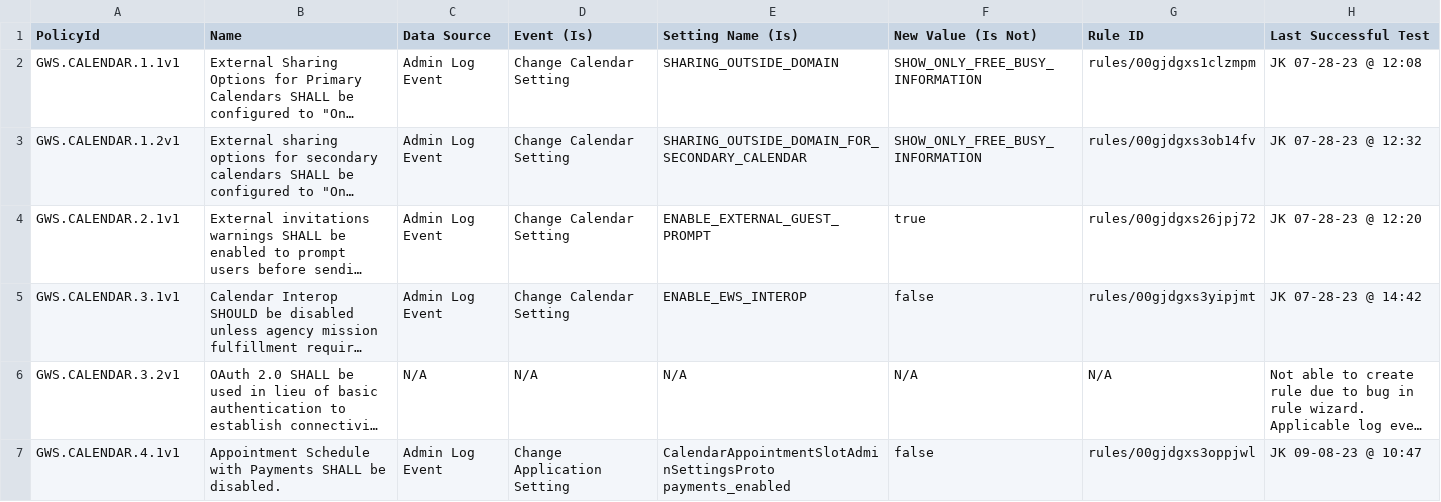
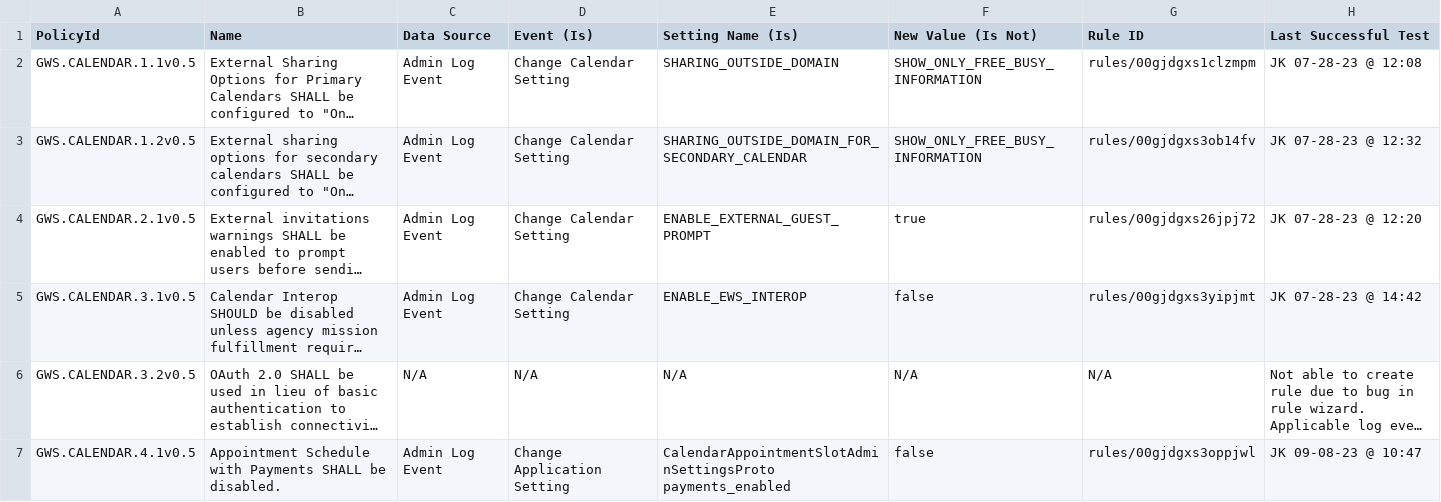
Before and after one commit to cisagov/ScubaGoggles, a CSV file: drift-rules/GWS Drift Monitoring Rules - Calendar.csv, drawn as a sheet; long unchanged cells end in …; the diff names each change by its address in the sheet, - before the commit and + after, or states it on an @@ line.

```diff
--- a/drift-rules/GWS Drift Monitoring Rules - Calendar.csv
+++ b/drift-rules/GWS Drift Monitoring Rules - Calendar.csv
-A2 (PolicyId): GWS.CALENDAR.1.1v1
+A2 (PolicyId): GWS.CALENDAR.1.1v0.5
-A3 (PolicyId): GWS.CALENDAR.1.2v1
+A3 (PolicyId): GWS.CALENDAR.1.2v0.5
-A4 (PolicyId): GWS.CALENDAR.2.1v1
+A4 (PolicyId): GWS.CALENDAR.2.1v0.5
-A5 (PolicyId): GWS.CALENDAR.3.1v1
+A5 (PolicyId): GWS.CALENDAR.3.1v0.5
-A6 (PolicyId): GWS.CALENDAR.3.2v1
+A6 (PolicyId): GWS.CALENDAR.3.2v0.5
-A7 (PolicyId): GWS.CALENDAR.4.1v1
+A7 (PolicyId): GWS.CALENDAR.4.1v0.5
```
Also changed, not shown: drift-rules/GWS Drift Monitoring Rules - Chat.csv, drift-rules/GWS Drift Monitoring Rules - Classroom.csv, 22 other files.
